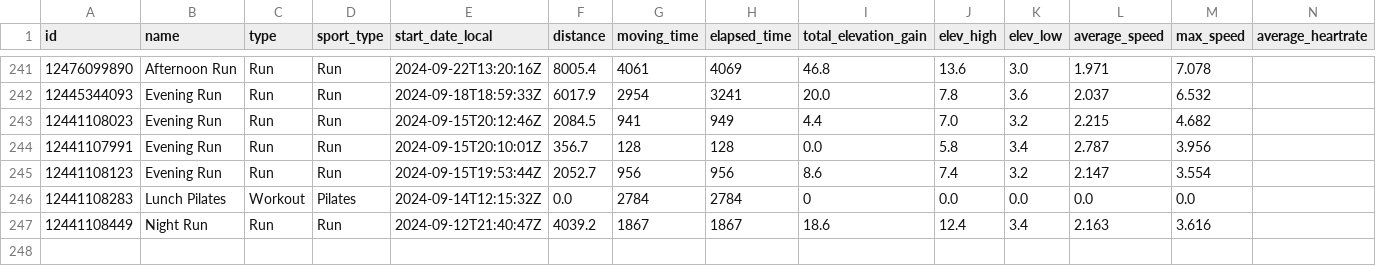
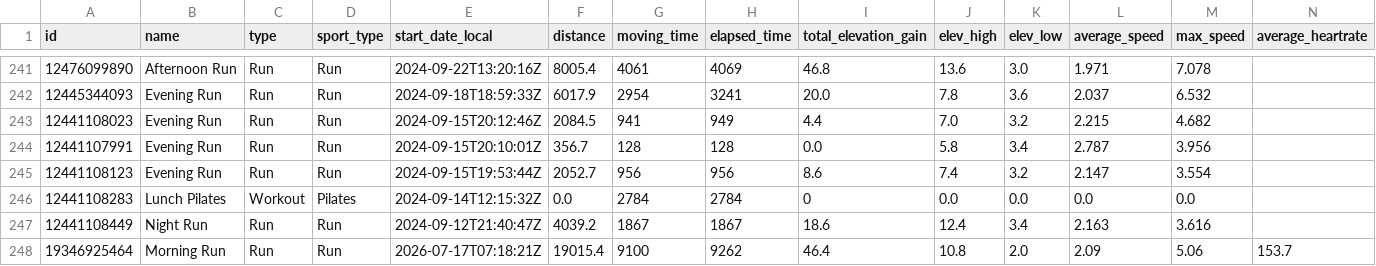
Before and after one commit to Swithington/beccy-strava, a CSV file: strava_activities.csv, drawn as a sheet; only a part is shown, gaps mark what is left out; rows hold the shown columns only; the diff names each change by its address in the sheet, - before the commit and + after, or states it on an @@ line.

```diff
--- a/strava_activities.csv
+++ b/strava_activities.csv
+row 248: 19346925464 | Morning Run | Run | Run | 2026-07-17T07:18:21Z | 19015.4 | 9100 | 9262 | 46.4 | 10.8 | 2.0 | 2.09 | 5.06 | 153.7
```
Also changed, not shown: 2 other files.
